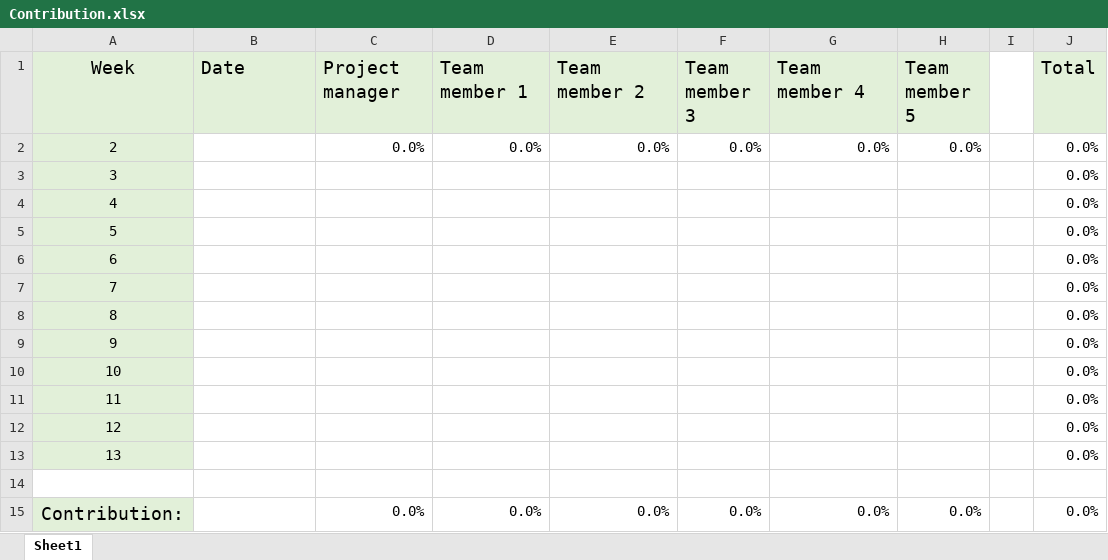
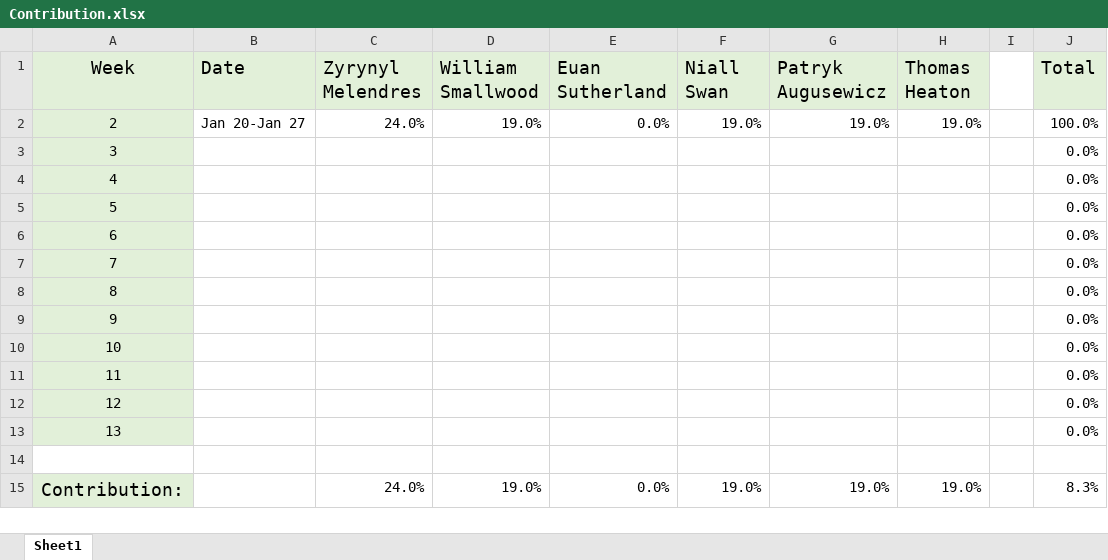
Before and after one commit to Zynpai/Group-Project-Roblox, an Excel workbook: Contribution.xlsx, sheet Sheet1, drawn as a sheet; values as stored, in another font and other column widths than the file's, no borders; charts and pictures not drawn; the diff names each change by its address in the sheet, - before the commit and + after, or states it on an @@ line.

Commit message:
Add files via upload

```diff
--- a/Contribution.xlsx (sheet Sheet1)
+++ b/Contribution.xlsx (sheet Sheet1)
-C1: Project manager
+C1: Zyrynyl Melendres
-D1: Team member 1
+D1: William Smallwood
-E1: Team member 2
+E1: Euan Sutherland
-F1: Team member 3
+F1: Niall Swan
-G1: Team member 4
+G1: Patryk Augusewicz
-H1: Team member 5
+H1: Thomas Heaton
-B2 (Date): (empty)
+B2 (Date): Jan 20-Jan 27
-C2 (Zyrynyl Melendres): 0.0%
+C2 (Zyrynyl Melendres): 24.0%
-D2 (William Smallwood): 0.0%
+D2 (William Smallwood): 19.0%
-F2 (Niall Swan): 0.0%
+F2 (Niall Swan): 19.0%
-G2 (Patryk Augusewicz): 0.0%
+G2 (Patryk Augusewicz): 19.0%
-H2 (Thomas Heaton): 0.0%
+H2 (Thomas Heaton): 19.0%
-J2 (Total): 0.0%
+J2 (Total): 100.0%
-C15 (Zyrynyl Melendres): 0.0%
+C15 (Zyrynyl Melendres): 24.0%
-D15 (William Smallwood): 0.0%
+D15 (William Smallwood): 19.0%
-F15 (Niall Swan): 0.0%
+F15 (Niall Swan): 19.0%
-G15 (Patryk Augusewicz): 0.0%
+G15 (Patryk Augusewicz): 19.0%
-H15 (Thomas Heaton): 0.0%
+H15 (Thomas Heaton): 19.0%
-J15 (Total): 0.0%
+J15 (Total): 8.3%
```
Also changed, not shown: charts or pictures.
